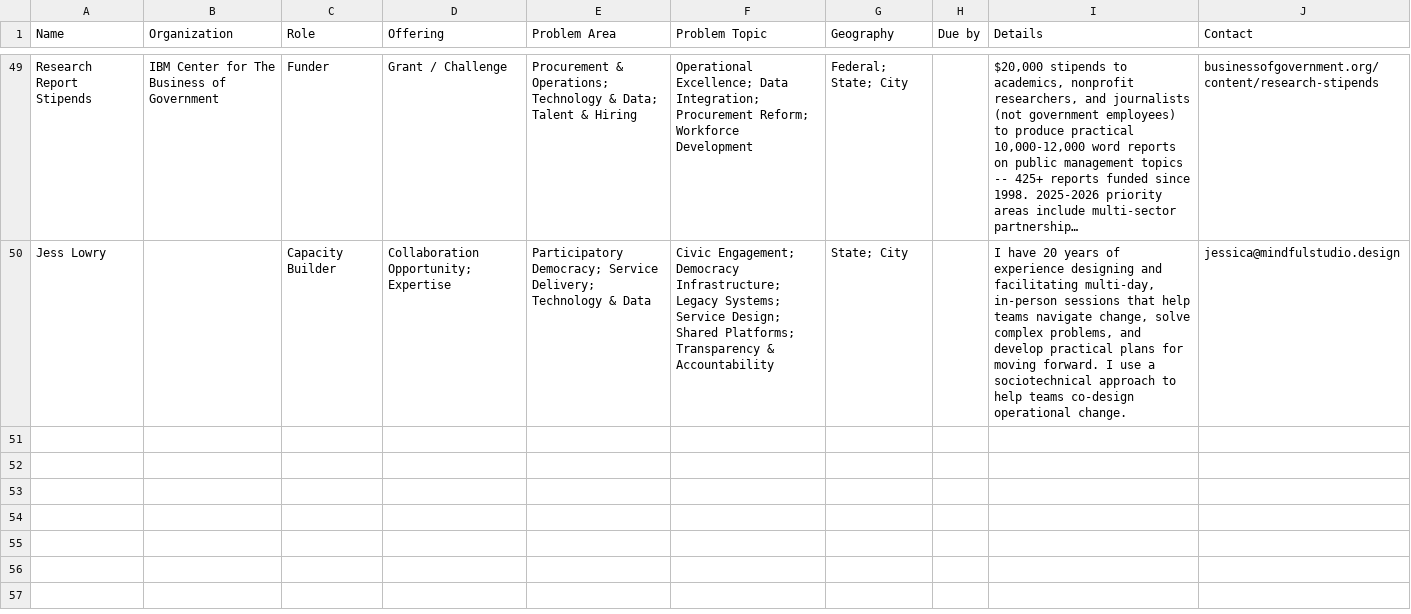
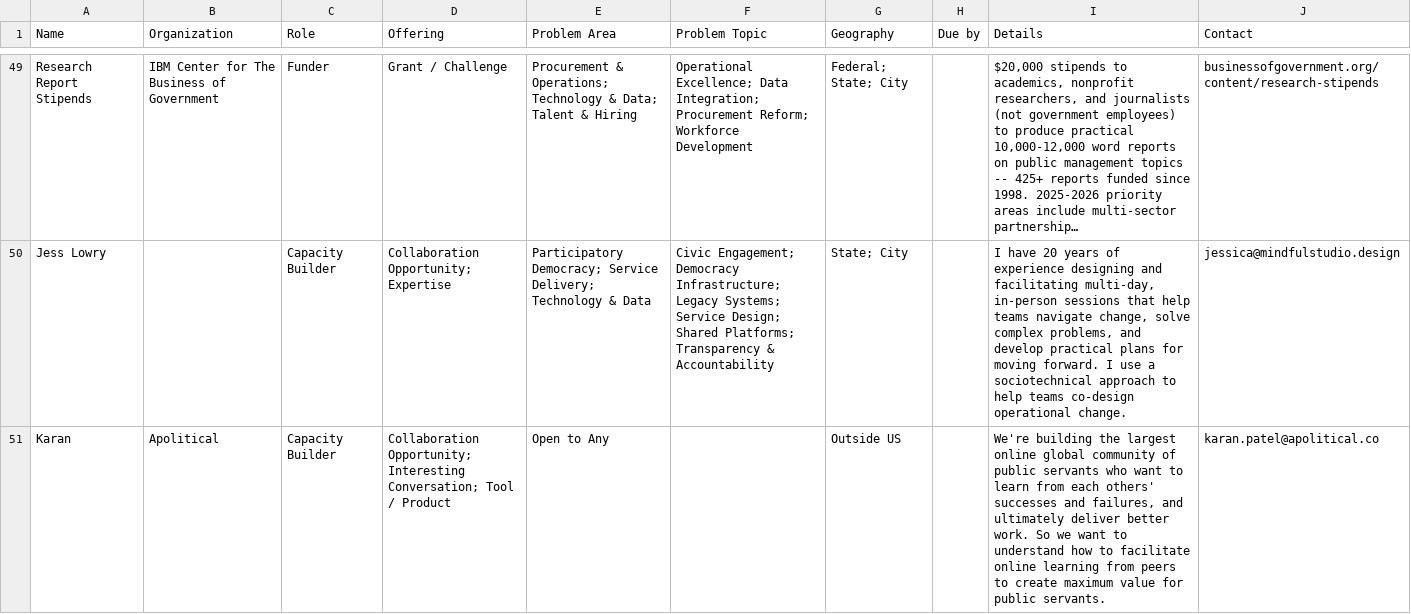
Before and after one commit to TalR24/statecapacityecosystem, a CSV file: data/connect_submissions.csv, drawn as a sheet; only a part is shown, gaps mark what is left out; long unchanged cells end in …; the diff names each change by its address in the sheet, - before the commit and + after, or states it on an @@ line.

Commit message:
Add files via upload

```diff
--- a/data/connect_submissions.csv
+++ b/data/connect_submissions.csv
+row 51: Karan | Apolitical | Capacity Builder | Collaboration Opportunity; Interesting Conversation; Tool / Product | Open to Any |  | Outside US |  | We're building the largest online global community of public servants who want to learn from each others' successes and failures, and ultimately deliver better work. So we want to understand how to facilitate online learning from peers to create maximum value for public servants. | karan.patel@apolitical.co
```
